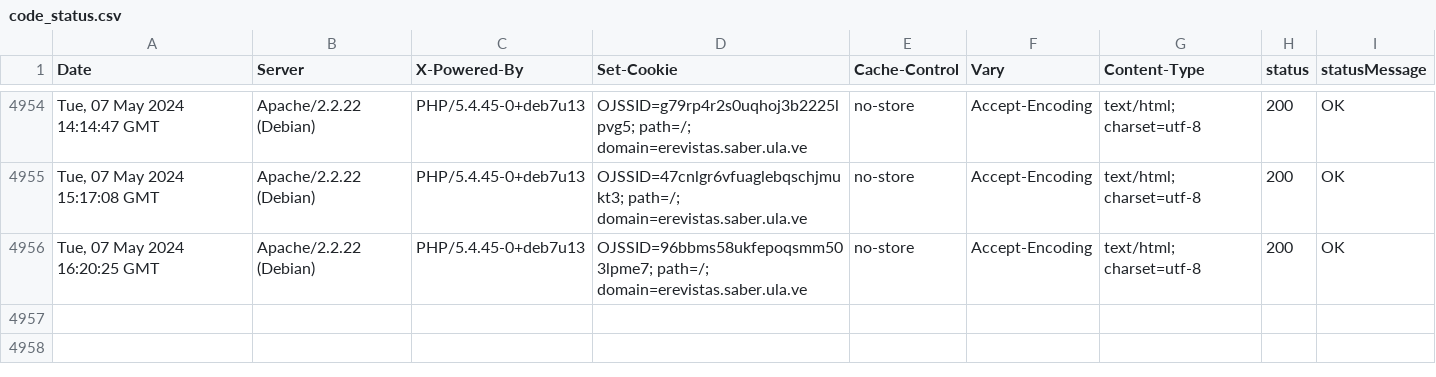
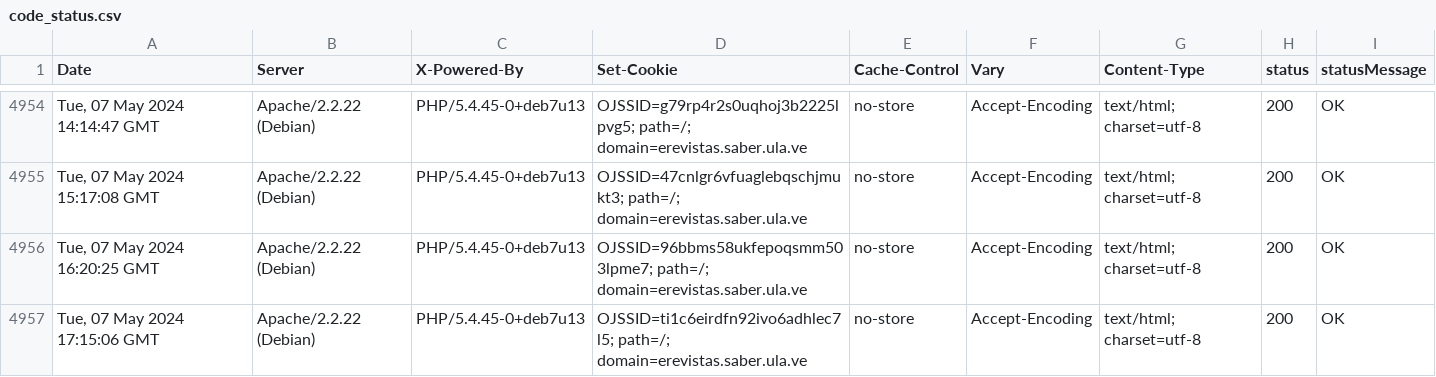
Before and after one commit to luismmontilla/EcotropicosWebStatus, a CSV file: code_status.csv, drawn as a sheet; only a part is shown, gaps mark what is left out; the diff names each change by its address in the sheet, - before the commit and + after, or states it on an @@ line.

Commit message:
Append data to CSV

```diff
--- a/code_status.csv
+++ b/code_status.csv
+row 4957: Tue, 07 May 2024 17:15:06 GMT | Apache/2.2.22 (Debian) | PHP/5.4.45-0+deb7u13 | OJSSID=ti1c6eirdfn92ivo6adhlec7l5; path=/; domain=erevistas.saber.ula.ve | no-store | Accept-Encoding | text/html; charset=utf-8 | 200 | OK
```
